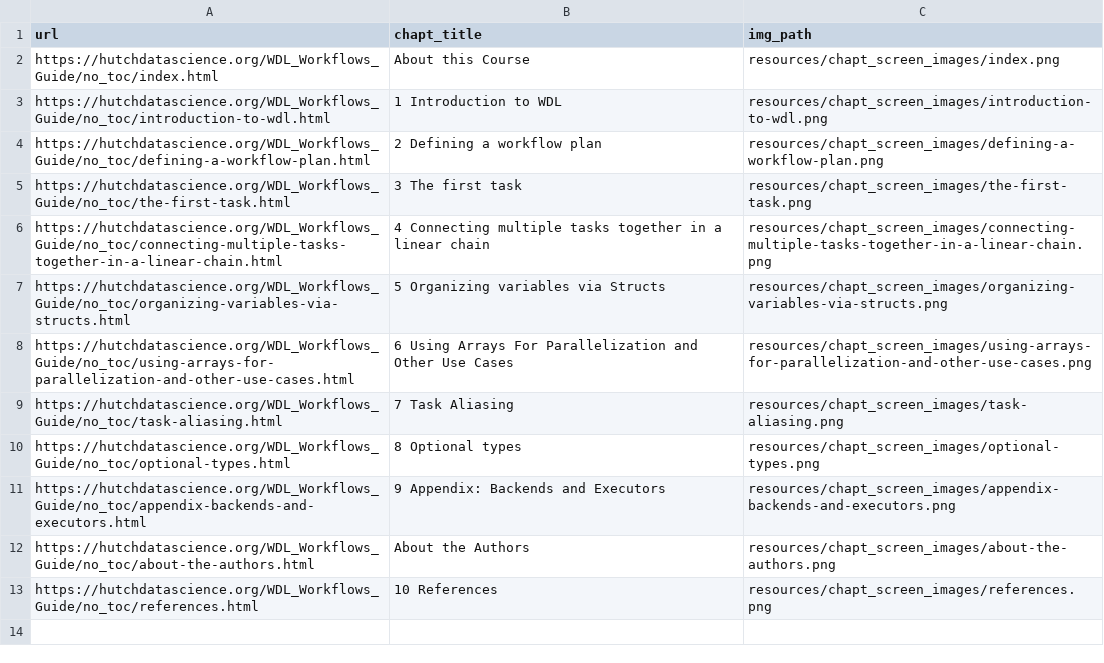
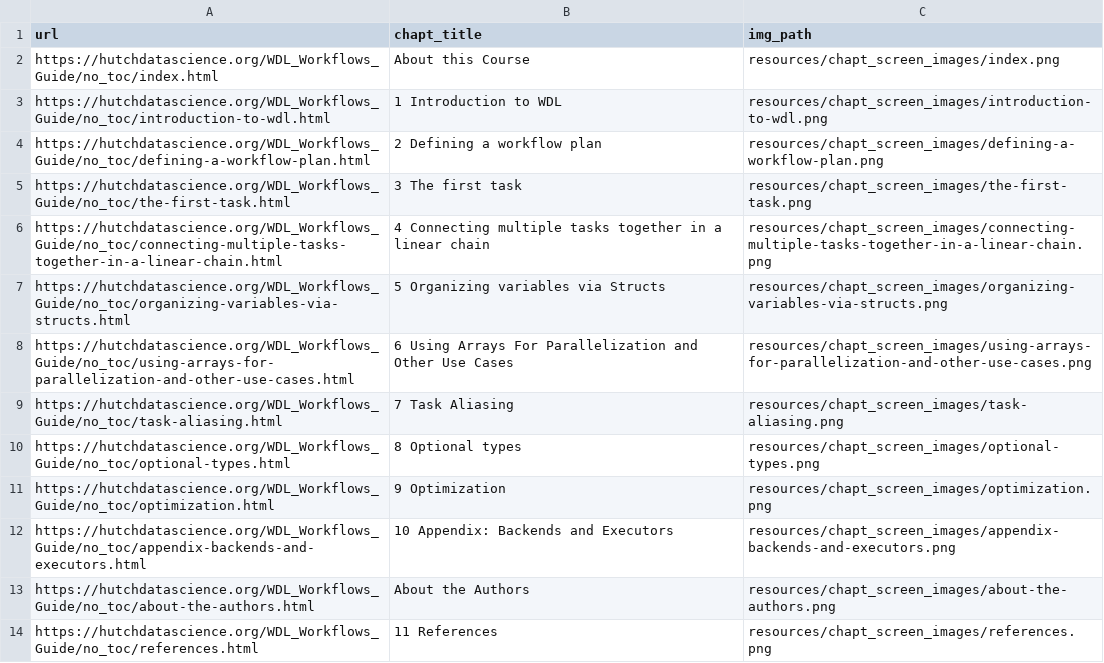
Before and after one commit to fhdsl/Developing_WDL_Workflows, a TSV file: resources/chapt_screen_images/chapter_urls.tsv, drawn as a sheet.

```diff
--- a/resources/chapt_screen_images/chapter_urls.tsv
+++ b/resources/chapt_screen_images/chapter_urls.tsv
@@ -10,4 +10,5 @@ https://hutchdatascience.org/WDL_Workflows_Guide/no_toc/task-aliasing.html	7 Tas
 https://hutchdatascience.org/WDL_Workflows_Guide/no_toc/optional-types.html	8 Optional types	resources/chapt_screen_images/optional-types.png
-https://hutchdatascience.org/WDL_Workflows_Guide/no_toc/appendix-backends-and-executors.html	9 Appendix: Backends and Executors	resources/chapt_screen_images/appendix-backends-and-executors.png
+https://hutchdatascience.org/WDL_Workflows_Guide/no_toc/optimization.html	9 Optimization	resources/chapt_screen_images/optimization.png
+https://hutchdatascience.org/WDL_Workflows_Guide/no_toc/appendix-backends-and-executors.html	10 Appendix: Backends and Executors	resources/chapt_screen_images/appendix-backends-and-executors.png
 https://hutchdatascience.org/WDL_Workflows_Guide/no_toc/about-the-authors.html	About the Authors	resources/chapt_screen_images/about-the-authors.png
-https://hutchdatascience.org/WDL_Workflows_Guide/no_toc/references.html	10 References	resources/chapt_screen_images/references.png
+https://hutchdatascience.org/WDL_Workflows_Guide/no_toc/references.html	11 References	resources/chapt_screen_images/references.png
```
Also changed, not shown: 30 other files.
